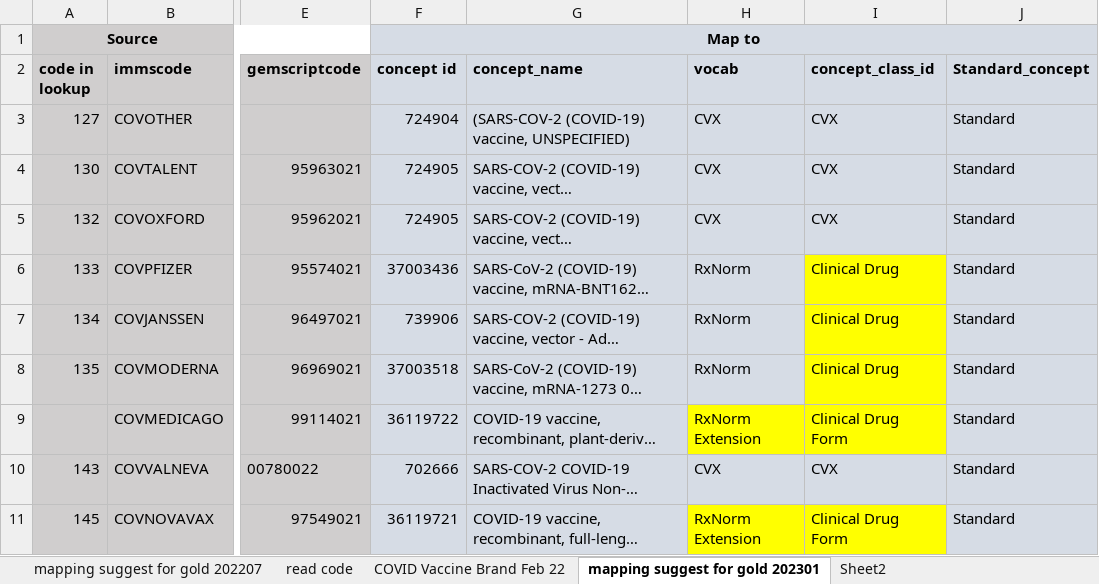
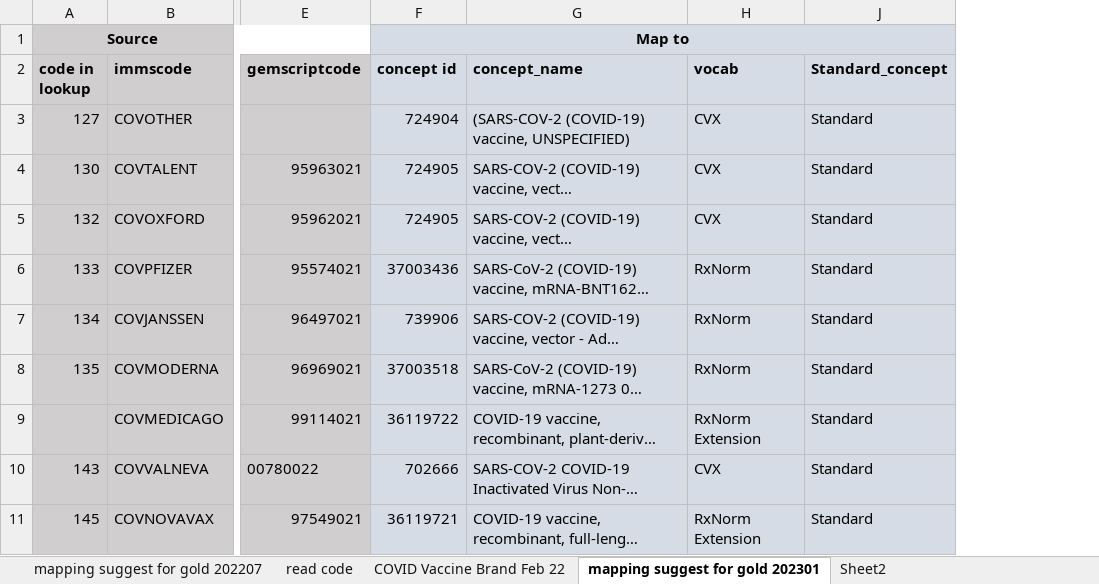
Before and after one commit to oxford-pharmacoepi/cdm-etl-gold, an Excel workbook: reference/Covid-19 vaccine mapping.xlsx, sheet mapping suggest for gold 202301, drawn as a sheet; only a part is shown, gaps mark what is left out; long unchanged cells end in …; values as stored, in another font and other column widths than the file's, no borders; the diff names each change by its address in the sheet, - before the commit and + after, or states it on an @@ line.

```diff
--- a/reference/Covid-19 vaccine mapping.xlsx (sheet mapping suggest for gold 202301)
+++ b/reference/Covid-19 vaccine mapping.xlsx (sheet mapping suggest for gold 202301)
@@ column I (concept_class_id) hidden, rows 3-11: CVX | CVX | CVX | Clinical Drug | Clinical Drug | Clinical Drug | Clinical Drug Form | CVX | Clinical Drug Form @@
-H9 fill: #FFFF00
+H9 fill: #D6DCE5
-H11 fill: #FFFF00
+H11 fill: #D6DCE5
```
Also changed, not shown: reference/CPRD Gold.xlsx, 5 other files.
